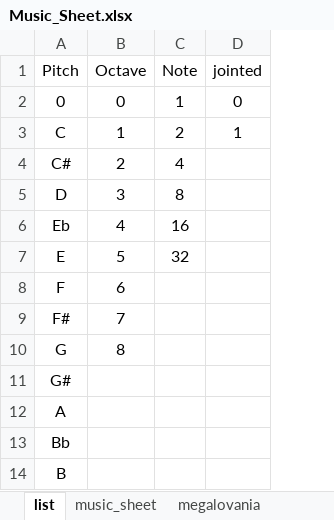
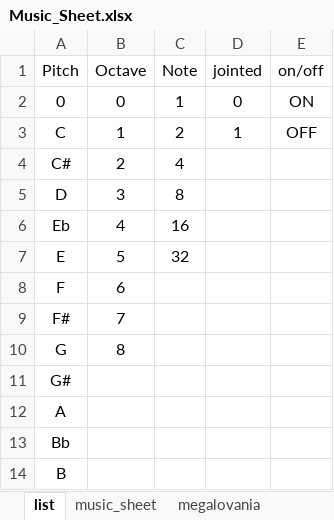
Before and after one commit to TurquoCabbit/Protogen, an Excel workbook: firmware/Face2header/Configure/Music_Sheet.xlsx, sheet list, drawn as a sheet; values as stored, in another font and other column widths than the file's, no borders; the diff names each change by its address in the sheet, - before the commit and + after, or states it on an @@ line.

```diff
--- a/firmware/Face2header/Configure/Music_Sheet.xlsx (sheet list)
+++ b/firmware/Face2header/Configure/Music_Sheet.xlsx (sheet list)
+column E (on/off), rows 2-3: ON | OFF
```
Also changed, not shown: sheet music_sheet, sheet megalovania, sheet rick_roll, charts or pictures, 3 other files.
